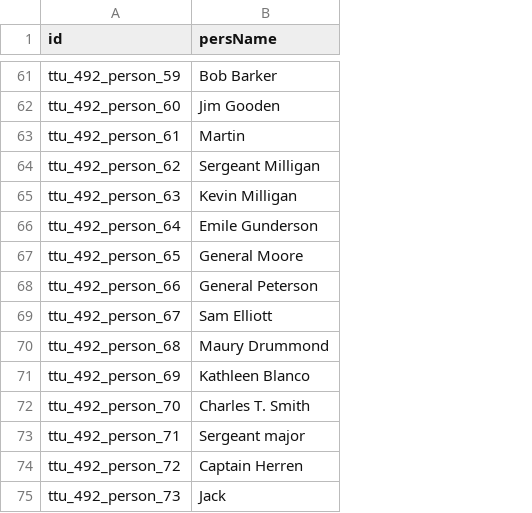
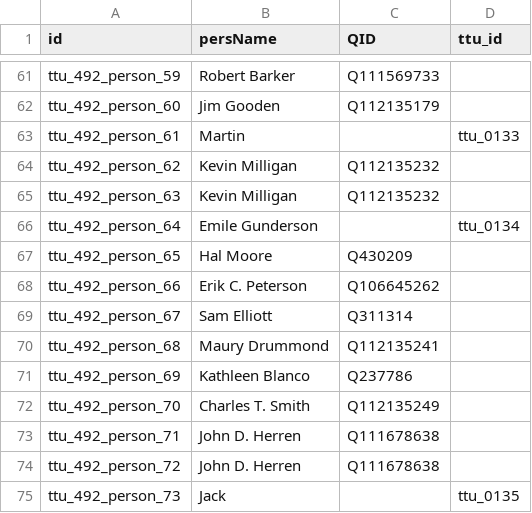
Before and after one commit to Dartmouth-Digital-History-Initiative/VNCA-Encoding, a TSV file: tsv/0492_times_edward_persons.tsv, drawn as a sheet; only a part is shown, gaps mark what is left out; the diff covers the shown part only; the diff names each change by its address in the sheet, - before the commit and + after, or states it on an @@ line.

```diff
--- a/tsv/0492_times_edward_persons.tsv
+++ b/tsv/0492_times_edward_persons.tsv
+column C (QID), rows 61-74: Q111569733 | Q112135179 |  | Q112135232 | Q112135232 |  | Q430209 | Q106645262 | Q311314 | Q112135241 | Q237786 | Q112135249 | Q111678638 | Q111678638
+column D (ttu_id), rows 63-75: ttu_0133 |  |  | ttu_0134 |  |  |  |  |  |  |  |  | ttu_0135
-B61 (persName): Bob Barker
+B61 (persName): Robert Barker
-B64 (persName): Sergeant Milligan
+B64 (persName): Kevin Milligan
-B67 (persName): General Moore
+B67 (persName): Hal Moore
-B68 (persName): General Peterson
+B68 (persName): Erik C. Peterson
-B73 (persName): Sergeant major
+B73 (persName): John D. Herren
-B74 (persName): Captain Herren
+B74 (persName): John D. Herren
```
Also changed, not shown: 38 edited cells elsewhere in this file.
